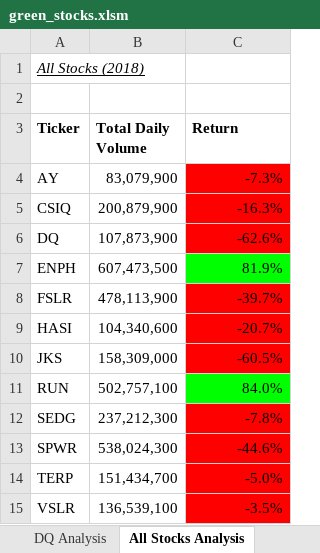
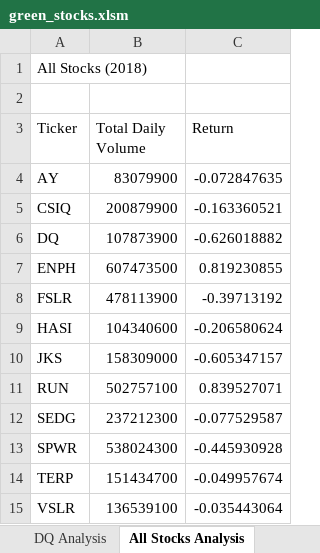
Before and after one commit to kdfields/stock-analysis, an Excel workbook: green_stocks.xlsm, sheet All Stocks Analysis, drawn as a sheet; values as stored, in another font and other column widths than the file's, no borders; the diff names each change by its address in the sheet, - before the commit and + after, or states it on an @@ line.

Commit message:
Add files via upload
textbox to run analysis for any year

```diff
--- a/green_stocks.xlsm (sheet All Stocks Analysis)
+++ b/green_stocks.xlsm (sheet All Stocks Analysis)
@@ A1 italic: on → off, underline: on → off @@
-A3:C3 bold: on
+A3:C3 bold: off
-B4 (Total Daily Volume): 83,079,900
+B4 (Total Daily Volume): 83079900
-C4 (Return): -7.3%
+C4 (Return): -0.072847635
-C4:C6 fill: #FF0000
+C4:C6 fill: none
-B5 (Total Daily Volume): 200,879,900
+B5 (Total Daily Volume): 200879900
-C5 (Return): -16.3%
+C5 (Return): -0.163360521
-B6 (Total Daily Volume): 107,873,900
+B6 (Total Daily Volume): 107873900
-C6 (Return): -62.6%
+C6 (Return): -0.626018882
-B7 (Total Daily Volume): 607,473,500
+B7 (Total Daily Volume): 607473500
-C7 (Return): 81.9%
+C7 (Return): 0.819230855
-C7 fill: #00FF00
+C7 fill: none
-B8 (Total Daily Volume): 478,113,900
+B8 (Total Daily Volume): 478113900
-C8 (Return): -39.7%
+C8 (Return): -0.39713192
-C8:C10 fill: #FF0000
+C8:C10 fill: none
-B9 (Total Daily Volume): 104,340,600
+B9 (Total Daily Volume): 104340600
-C9 (Return): -20.7%
+C9 (Return): -0.206580624
-B10 (Total Daily Volume): 158,309,000
+B10 (Total Daily Volume): 158309000
-C10 (Return): -60.5%
+C10 (Return): -0.605347157
-B11 (Total Daily Volume): 502,757,100
+B11 (Total Daily Volume): 502757100
-C11 (Return): 84.0%
+C11 (Return): 0.839527071
-C11 fill: #00FF00
+C11 fill: none
-B12 (Total Daily Volume): 237,212,300
+B12 (Total Daily Volume): 237212300
-C12 (Return): -7.8%
+C12 (Return): -0.077529587
-C12:C15 fill: #FF0000
+C12:C15 fill: none
-B13 (Total Daily Volume): 538,024,300
+B13 (Total Daily Volume): 538024300
-C13 (Return): -44.6%
+C13 (Return): -0.445930928
-B14 (Total Daily Volume): 151,434,700
+B14 (Total Daily Volume): 151434700
-C14 (Return): -5.0%
+C14 (Return): -0.049957674
-B15 (Total Daily Volume): 136,539,100
+B15 (Total Daily Volume): 136539100
-C15 (Return): -3.5%
+C15 (Return): -0.035443064
```
Also changed, not shown: other sheet tabs.
